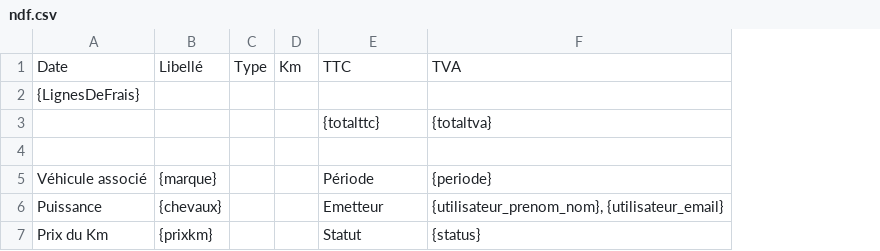
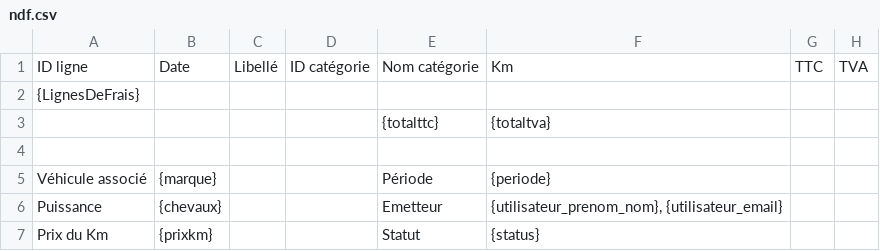
Before and after one commit to Eoxia/frais.pro, a CSV file: core/assets/document_template/ndf.csv, drawn as a sheet; removed rows and columns are numbered as before the commit, all else as after; the diff names each change by its address in the sheet, - before the commit and + after, or states it on an @@ line.

```diff
--- a/core/assets/document_template/ndf.csv
+++ b/core/assets/document_template/ndf.csv
-column C, empty
-column D, empty
+column C, empty
+column D, empty
+column G, empty
+column H, empty
-row 1: Date | Libellé | Type | Km | TTC | TVA
+row 1: ID ligne | Date | Libellé | ID catégorie | Nom catégorie | Km | TTC | TVA
```
Also changed, not shown: 4 other files.
